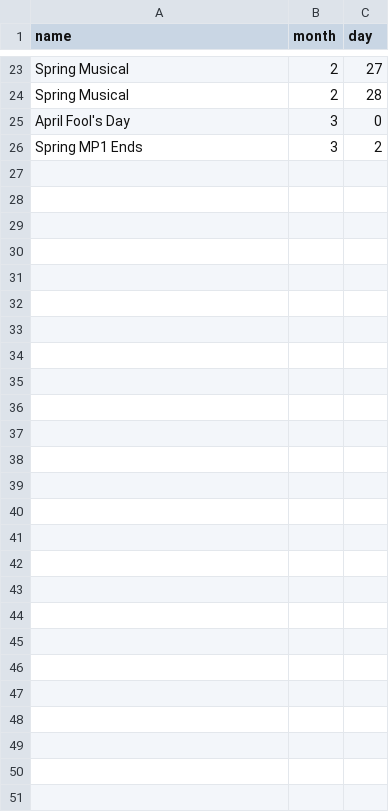
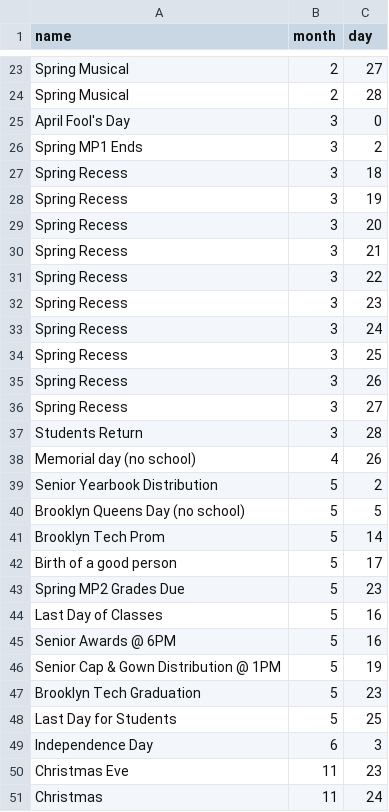
Before and after one commit to ProDevKyle/Group5-CalendarProject, a CSV file: src/events.csv, drawn as a sheet; only a part is shown, gaps mark what is left out; the diff names each change by its address in the sheet, - before the commit and + after, or states it on an @@ line.

Commit message:
added additional events
added additional events

```diff
--- a/src/events.csv
+++ b/src/events.csv
+row 27: Spring Recess | 3 | 18
+row 28: Spring Recess | 3 | 19
+row 29: Spring Recess | 3 | 20
+row 30: Spring Recess | 3 | 21
+row 31: Spring Recess | 3 | 22
+row 32: Spring Recess | 3 | 23
+row 33: Spring Recess | 3 | 24
+row 34: Spring Recess | 3 | 25
+row 35: Spring Recess | 3 | 26
+row 36: Spring Recess | 3 | 27
+row 37: Students Return | 3 | 28
+row 38: Memorial day (no school) | 4 | 26
+row 39: Senior Yearbook Distribution | 5 | 2
+row 40: Brooklyn Queens Day (no school) | 5 | 5
+row 41: Brooklyn Tech Prom | 5 | 14
+row 42: Birth of a good person | 5 | 17
+row 43: Spring MP2 Grades Due | 5 | 23
+row 44: Last Day of Classes | 5 | 16
+row 45: Senior Awards @ 6PM | 5 | 16
+row 46: Senior Cap & Gown Distribution @ 1PM | 5 | 19
+row 47: Brooklyn Tech Graduation | 5 | 23
+row 48: Last Day for Students | 5 | 25
+row 49: Independence Day | 6 | 3
+row 50: Christmas Eve | 11 | 23
+row 51: Christmas | 11 | 24
```
